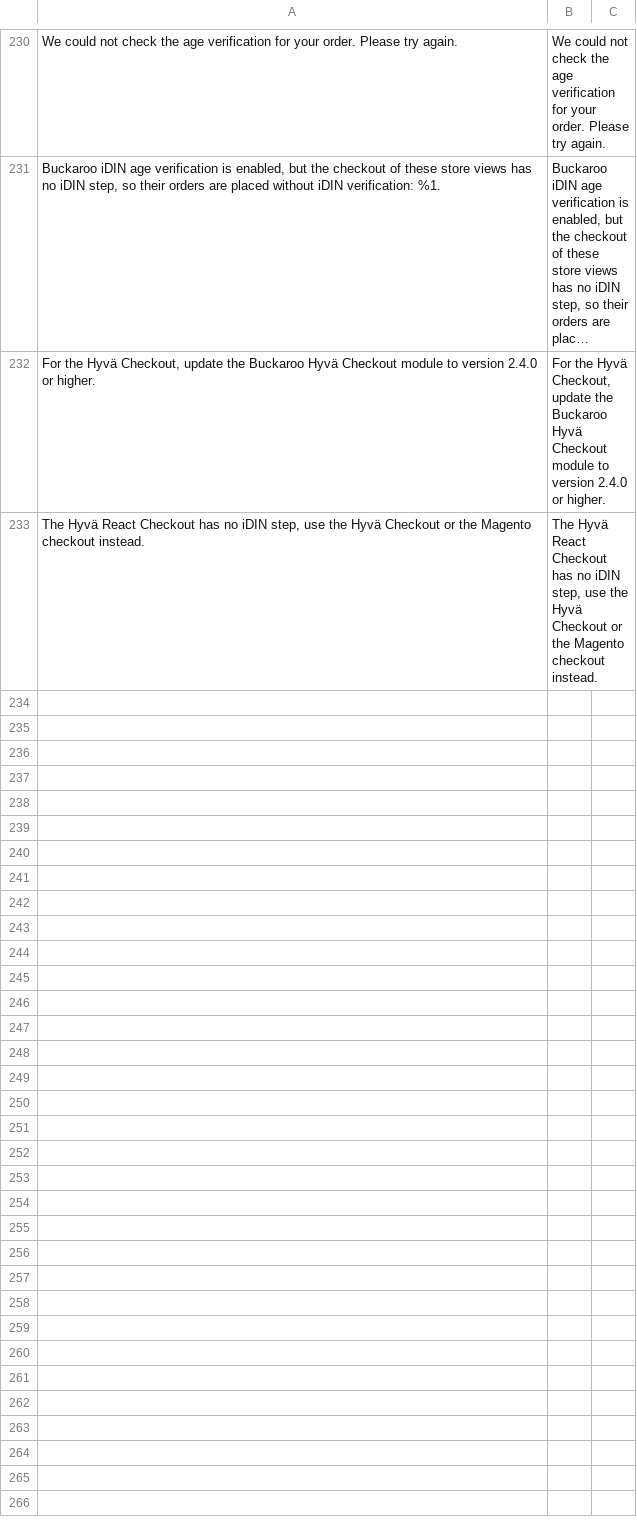
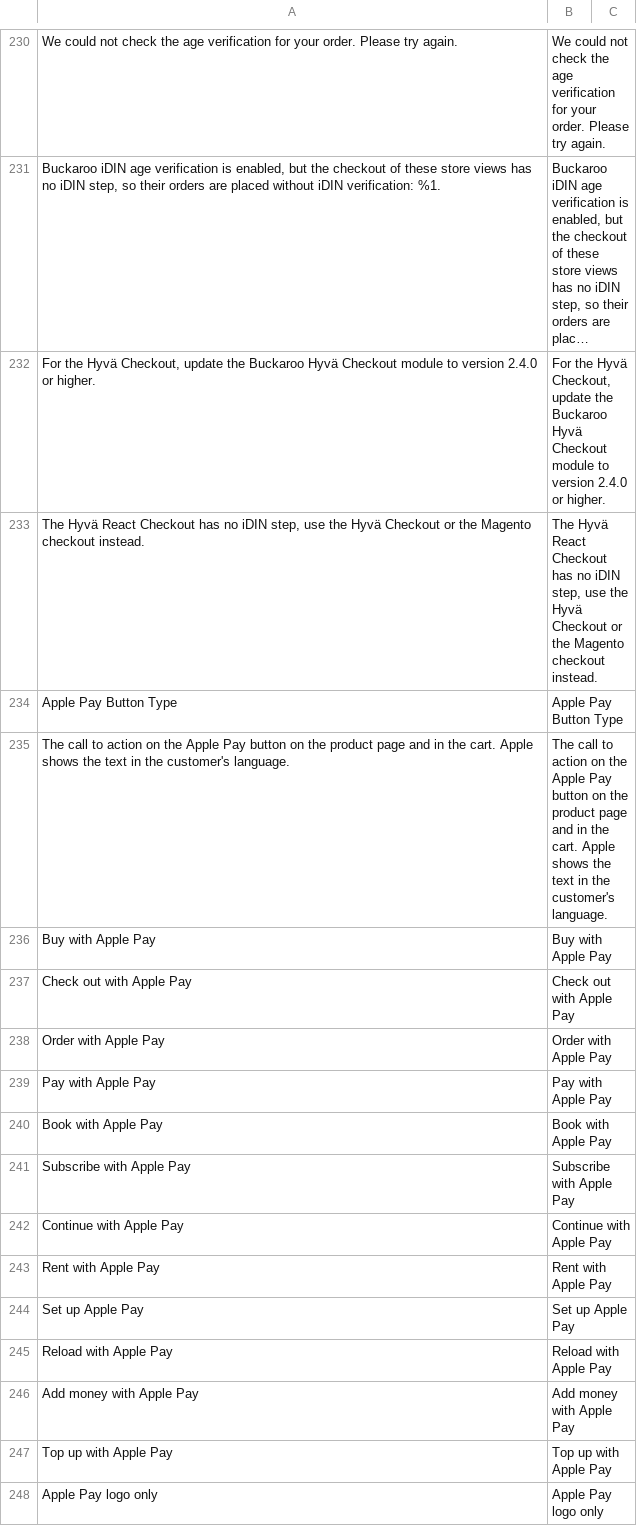
Before and after one commit to buckaroo-it/Magento2, a CSV file: i18n/en_US.csv, drawn as a sheet; only a part is shown, gaps mark what is left out; long unchanged cells end in ….

```diff
--- a/i18n/en_US.csv
+++ b/i18n/en_US.csv
@@ -233 +233,16 @@
 "The Hyvä React Checkout has no iDIN step, use the Hyvä Checkout or the Magento checkout instead.","The Hyvä React Checkout has no iDIN step, use the Hyvä Checkout or the Magento checkout instead."
+"Apple Pay Button Type","Apple Pay Button Type"
+"The call to action on the Apple Pay button on the product page and in the cart. Apple shows the text in the customer's language.","The call to action on the Apple Pay button on the product page and in the cart. Apple shows the text in the customer's language."
+"Buy with Apple Pay","Buy with Apple Pay"
+"Check out with Apple Pay","Check out with Apple Pay"
+"Order with Apple Pay","Order with Apple Pay"
+"Pay with Apple Pay","Pay with Apple Pay"
+"Book with Apple Pay","Book with Apple Pay"
+"Subscribe with Apple Pay","Subscribe with Apple Pay"
+"Continue with Apple Pay","Continue with Apple Pay"
+"Rent with Apple Pay","Rent with Apple Pay"
+"Set up Apple Pay","Set up Apple Pay"
+"Reload with Apple Pay","Reload with Apple Pay"
+"Add money with Apple Pay","Add money with Apple Pay"
+"Top up with Apple Pay","Top up with Apple Pay"
+"Apple Pay logo only","Apple Pay logo only"
```
Also changed, not shown: i18n/nl_NL.csv, 11 other files.
